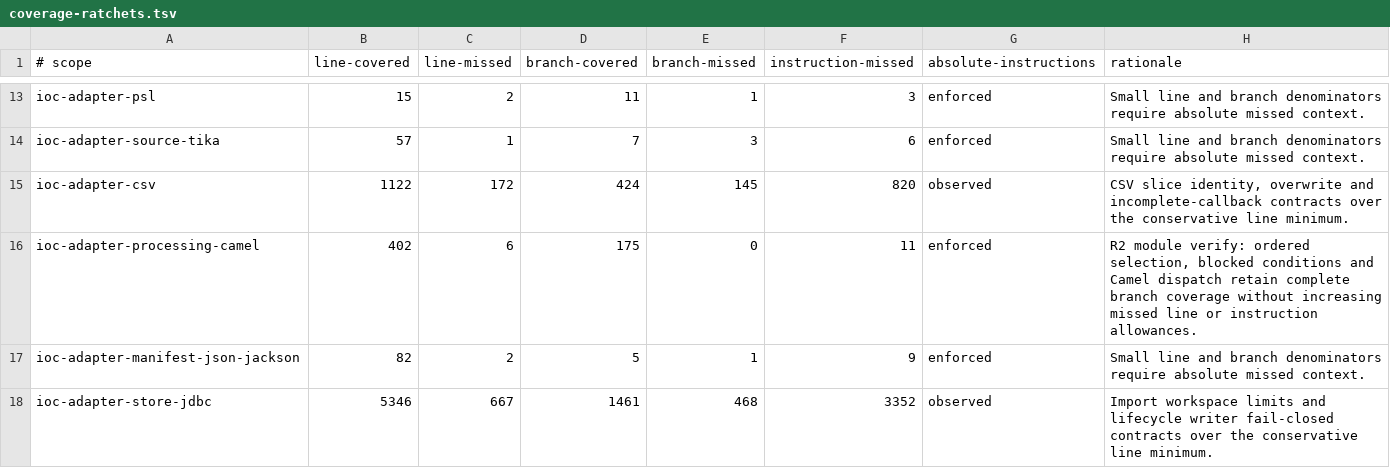
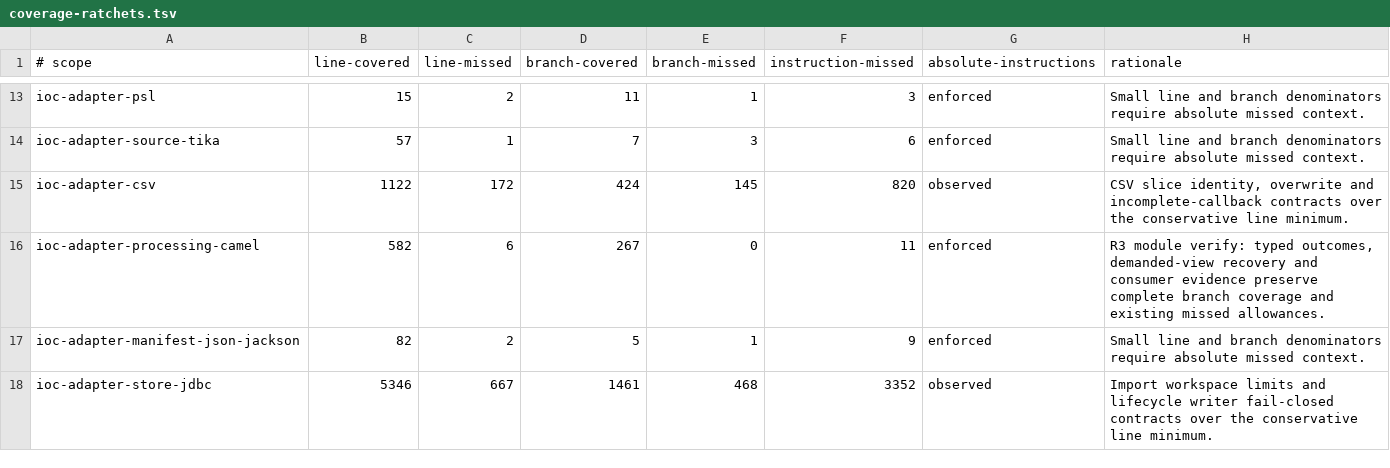
Before and after one commit to xORex-LC/ioc-extractor, a TSV file: build-support/coverage-report/coverage-ratchets.tsv, drawn as a sheet; only a part is shown, gaps mark what is left out.

Commit message:
FEATURE: add typed router outcomes and recovery (R3)

```diff
--- a/build-support/coverage-report/coverage-ratchets.tsv
+++ b/build-support/coverage-report/coverage-ratchets.tsv
@@ -15,3 +15,3 @@ ioc-adapter-source-tika	57	1	7	3	6	enforced	Small line and branch denominators r
 ioc-adapter-csv	1122	172	424	145	820	observed	CSV slice identity, overwrite and incomplete-callback contracts over the conservative line minimum.
-ioc-adapter-processing-camel	402	6	175	0	11	enforced	R2 module verify: ordered selection, blocked conditions and Camel dispatch retain complete branch coverage without increasing missed line or instruction allowances.
+ioc-adapter-processing-camel	582	6	267	0	11	enforced	R3 module verify: typed outcomes, demanded-view recovery and consumer evidence preserve complete branch coverage and existing missed allowances.
 ioc-adapter-manifest-json-jackson	82	2	5	1	9	enforced	Small line and branch denominators require absolute missed context.
```
Also changed, not shown: 24 other files.
